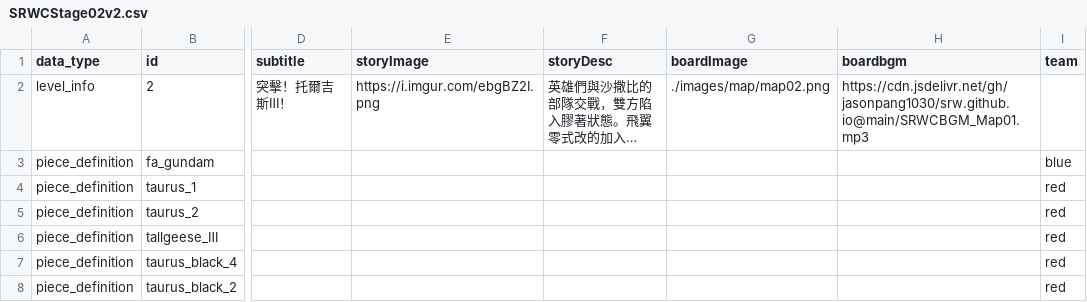
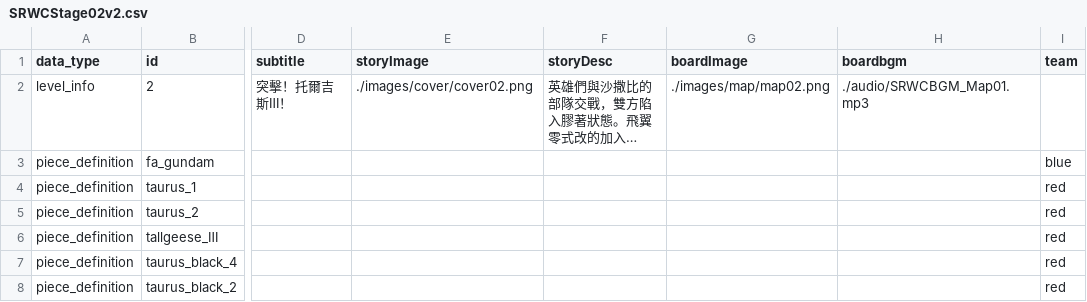
Before and after one commit to srwfanfan/superrobotwarschess, a CSV file: stages/SRWCStage02v2.csv, drawn as a sheet; only a part is shown, gaps mark what is left out; long unchanged cells end in …; the diff names each change by its address in the sheet, - before the commit and + after, or states it on an @@ line.

Commit message:
Update SRWCStage02v2.csv

```diff
--- a/stages/SRWCStage02v2.csv
+++ b/stages/SRWCStage02v2.csv
-E2 (storyImage): https://i.imgur.com/ebgBZ2I.png
+E2 (storyImage): ./images/cover/cover02.png
-H2 (boardbgm): https://cdn.jsdelivr.net/gh/jasonpang1030/srw.github.io@main/SRWCBGM_Map01.mp3
+H2 (boardbgm): ./audio/SRWCBGM_Map01.mp3
```
